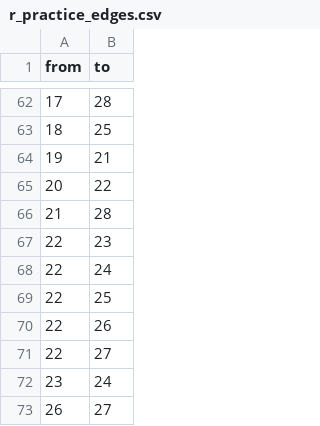
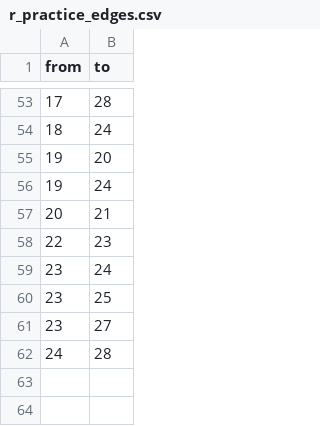
Before and after one commit to jdfoote/Communication-and-Social-Networks, a CSV file: exams/r_practice_edges.csv, drawn as a sheet; only a part is shown, gaps mark what is left out; the diff covers the shown part only.

```diff
--- a/exams/r_practice_edges.csv
+++ b/exams/r_practice_edges.csv
@@ -62,12 +53,10 @@ from,to
 17,28
-18,25
-19,21
-20,22
-21,28
+18,24
+19,20
+19,24
+20,21
 22,23
-22,24
-22,25
-22,26
-22,27
 23,24
-26,27
+23,25
+23,27
+24,28
```
Also changed, not shown: 17 added rows, 26 removed rows and 24 edited cells elsewhere in this file, exams/r_practice_nodes.csv.
